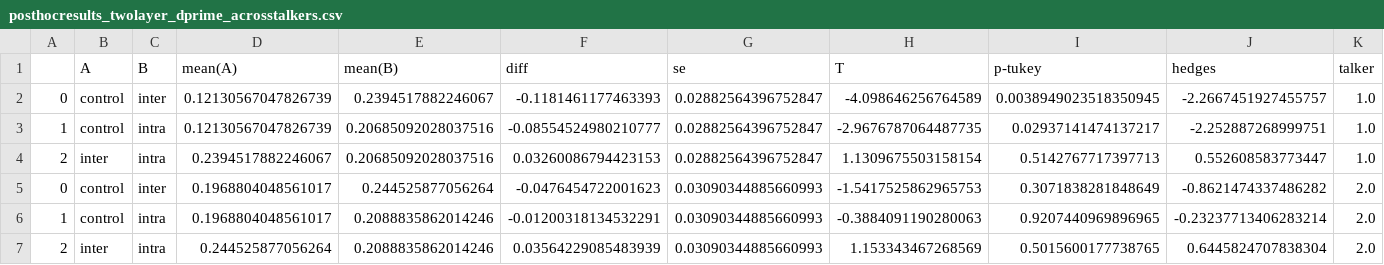
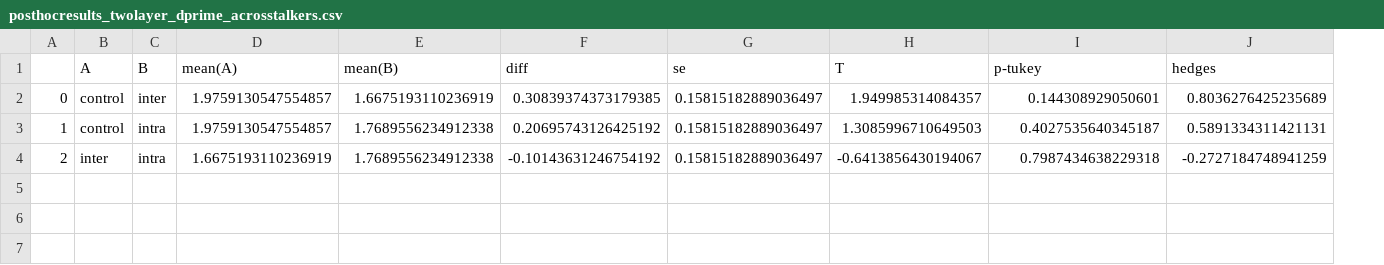
Before and after one commit to carlacodes/boostmodels, a CSV file: metrics/posthocresults_twolayer_dprime_acrosstalkers.csv, drawn as a sheet; the diff names each change by its address in the sheet, - before the commit and + after, or states it on an @@ line.

Commit message:
adding std error and p values to the GLMs

```diff
--- a/metrics/posthocresults_twolayer_dprime_acrosstalkers.csv
+++ b/metrics/posthocresults_twolayer_dprime_acrosstalkers.csv
-column K (talker), rows 2-4: all 1.0
-D2:D3 (mean(A)): 0.12130567047826739
+D2:D3 (mean(A)): 1.9759130547554857
-E2 (mean(B)): 0.2394517882246067
+E2 (mean(B)): 1.6675193110236919
-F2 (diff): -0.1181461177463393
+F2 (diff): 0.30839374373179385
-G2:G4 (se): 0.02882564396752847
+G2:G4 (se): 0.15815182889036497
-H2 (T): -4.098646256764589
+H2 (T): 1.949985314084357
-I2 (p-tukey): 0.0038949023518350945
+I2 (p-tukey): 0.144308929050601
-J2 (hedges): -2.2667451927455757
+J2 (hedges): 0.8036276425235689
-E3:E4 (mean(B)): 0.20685092028037516
+E3:E4 (mean(B)): 1.7689556234912338
-F3 (diff): -0.08554524980210777
+F3 (diff): 0.20695743126425192
-H3 (T): -2.9676787064487735
+H3 (T): 1.3085996710649503
-I3 (p-tukey): 0.02937141474137217
+I3 (p-tukey): 0.4027535640345187
-J3 (hedges): -2.252887268999751
+J3 (hedges): 0.5891334311421131
-D4 (mean(A)): 0.2394517882246067
+D4 (mean(A)): 1.6675193110236919
-F4 (diff): 0.03260086794423153
+F4 (diff): -0.10143631246754192
-H4 (T): 1.1309675503158154
+H4 (T): -0.6413856430194067
-I4 (p-tukey): 0.5142767717397713
+I4 (p-tukey): 0.7987434638229318
-J4 (hedges): 0.552608583773447
+J4 (hedges): -0.2727184748941259
-row 5: 0 | control | inter | 0.1968804048561017 | 0.244525877056264 | -0.0476454722001623 | 0.03090344885660993 | -1.5417525862965753 | 0.3071838281848649 | -0.8621474337486282 | 2.0
-row 6: 1 | control | intra | 0.1968804048561017 | 0.2088835862014246 | -0.01200318134532291 | 0.03090344885660993 | -0.3884091190280063 | 0.9207440969896965 | -0.23237713406283214 | 2.0
-row 7: 2 | inter | intra | 0.244525877056264 | 0.2088835862014246 | 0.03564229085483939 | 0.03090344885660993 | 1.153343467268569 | 0.5015600177738765 | 0.6445824707838304 | 2.0
```
Also changed, not shown: metrics/posthocresults_twolayer_correct_response_acrosstalkers.csv, 14 other files.
